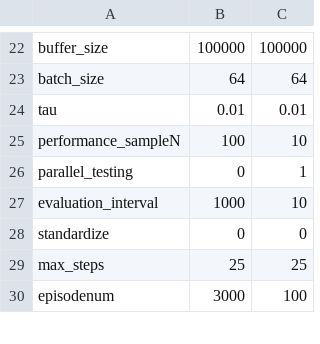
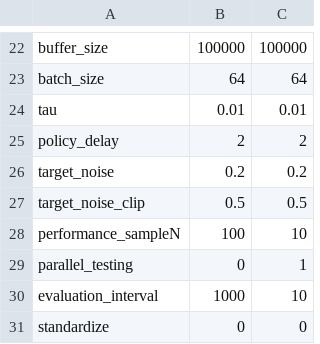
Before and after one commit to hyunseoky9/Hatchery-operation-2, a CSV file: hyperparamsets/Hatchery3.x TD3bests.csv, drawn as a sheet; only a part is shown, gaps mark what is left out; the shorter side is filled out with more unchanged rows; the diff names each change by its address in the sheet, - before the commit and + after, or states it on an @@ line.

```diff
--- a/hyperparamsets/Hatchery3.x TD3bests.csv
+++ b/hyperparamsets/Hatchery3.x TD3bests.csv
+row 25: policy_delay | 2 | 2
+row 26: target_noise | 0.2 | 0.2
+row 27: target_noise_clip | 0.5 | 0.5
```
Also changed, not shown: 1 other file.
